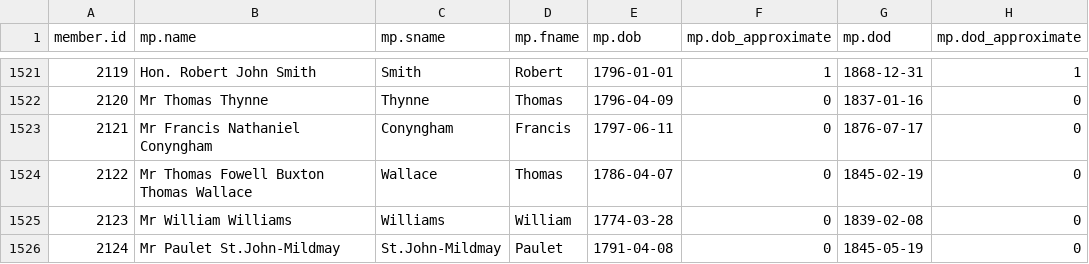
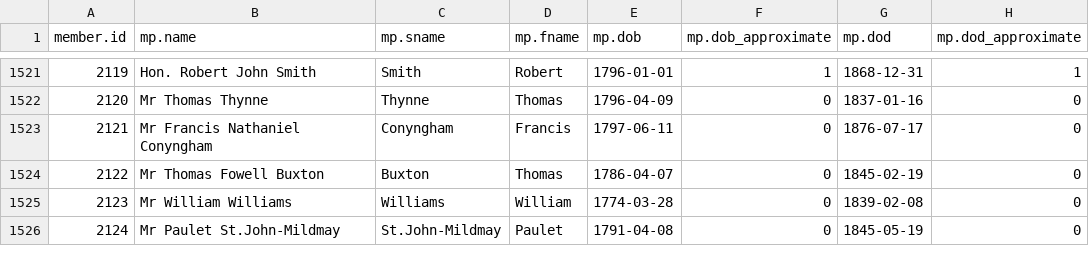
Before and after one commit to stephbuon/hansard-speakers, a CSV file: data/mps.csv, drawn as a sheet; only a part is shown, gaps mark what is left out.

Commit message:
Update mps.csv

```diff
--- a/data/mps.csv
+++ b/data/mps.csv
@@ -1523,3 +1523,3 @@ member.id,mp.name,mp.sname,mp.fname,mp.dob,mp.dob_approximate,mp.dod,mp.dod_appr
 2121,Mr Francis Nathaniel Conyngham,Conyngham,Francis,1797-06-11,0,1876-07-17,0
-2122,Mr Thomas Fowell Buxton Thomas Wallace,Wallace,Thomas,1786-04-07,0,1845-02-19,0
+2122,Mr Thomas Fowell Buxton,Buxton,Thomas,1786-04-07,0,1845-02-19,0
 2123,Mr William Williams,Williams,William,1774-03-28,0,1839-02-08,0
```
